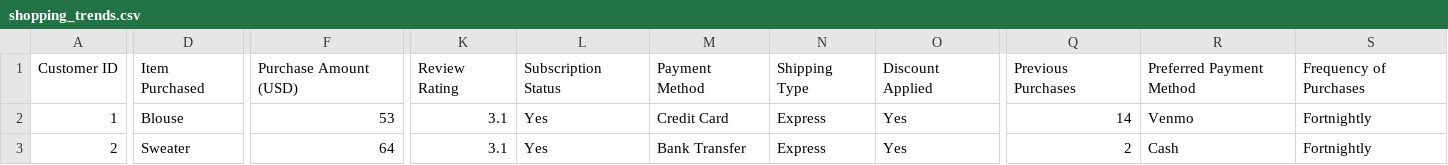
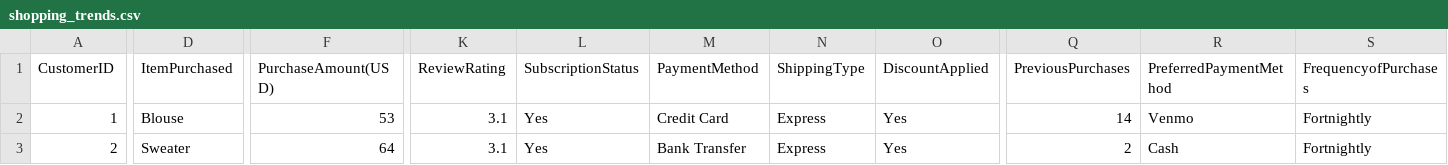
Before and after one commit to sersniovask/dataset_1, a CSV file: shopping_trends.csv, drawn as a sheet; only a part is shown, gaps mark what is left out; the diff names each change by its address in the sheet, - before the commit and + after, or states it on an @@ line.

Commit message:
Update shopping_trends.csv

```diff
--- a/shopping_trends.csv
+++ b/shopping_trends.csv
-A1: Customer ID
+A1: CustomerID
-D1: Item Purchased
+D1: ItemPurchased
-F1: Purchase Amount (USD)
+F1: PurchaseAmount(USD)
-K1: Review Rating
+K1: ReviewRating
-L1: Subscription Status
+L1: SubscriptionStatus
-M1: Payment Method
+M1: PaymentMethod
-N1: Shipping Type
+N1: ShippingType
-O1: Discount Applied
+O1: DiscountApplied
-Q1: Previous Purchases
+Q1: PreviousPurchases
-R1: Preferred Payment Method
+R1: PreferredPaymentMethod
-S1: Frequency of Purchases
+S1: FrequencyofPurchases
```
